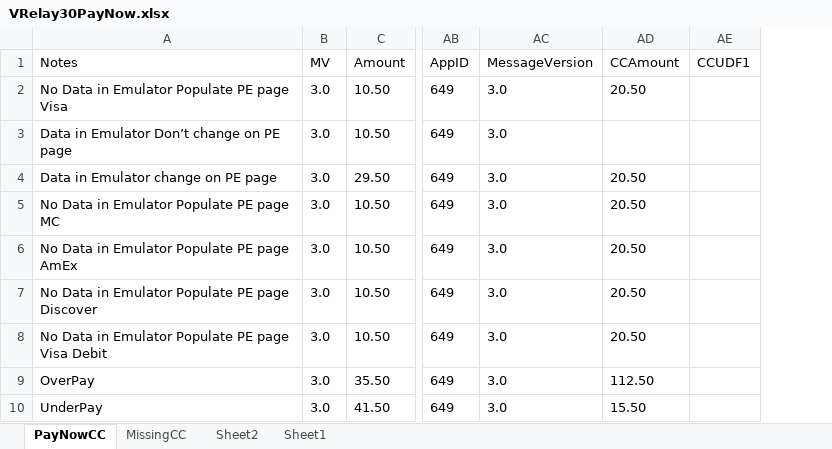
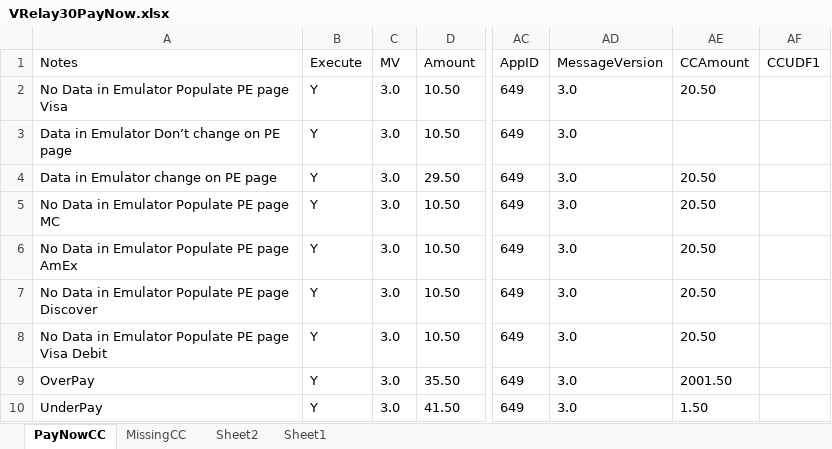
Before and after one commit to dcusend/VPS-Katalon, an Excel workbook: KatalonData/VRelay30PayNow.xlsx, sheet PayNowCC, drawn as a sheet; only a part is shown, gaps mark what is left out; values as stored, in another font and other column widths than the file's, no borders; addresses are those after the commit; the diff names each change by its address in the sheet, - before the commit and + after, or states it on an @@ line.

```diff
--- a/KatalonData/VRelay30PayNow.xlsx (sheet PayNowCC)
+++ b/KatalonData/VRelay30PayNow.xlsx (sheet PayNowCC)
+column B (Execute), rows 2-10: all Y
-AE9 (CCAmount): 112.50
+AE9 (CCAmount): 2001.50
-AE10 (CCAmount): 15.50
+AE10 (CCAmount): 1.50
```
Also changed, not shown: KatalonData/IWPTestData/VRelay30PayNowCC.xlsx, 9 other files.
